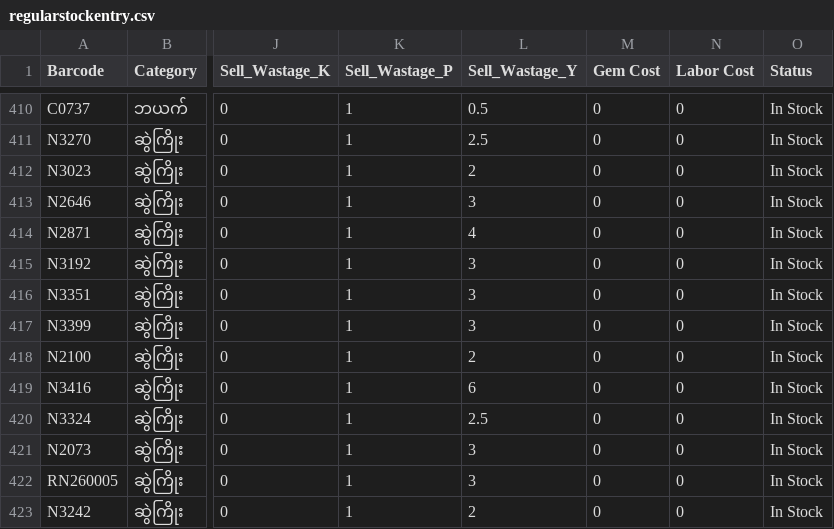
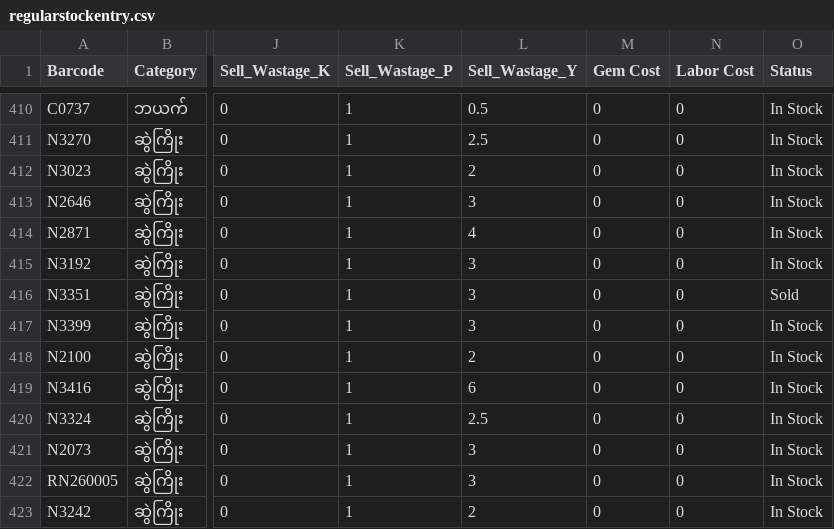
Before and after one commit to Eitaylay/tinyshwesayin, a CSV file: regularstockentry.csv, drawn as a sheet; only a part is shown, gaps mark what is left out; the diff names each change by its address in the sheet, - before the commit and + after, or states it on an @@ line.

Commit message:
Update regularstockentry.csv via uploader

```diff
--- a/regularstockentry.csv
+++ b/regularstockentry.csv
-O416 (Status): In Stock
+O416 (Status): Sold
```
